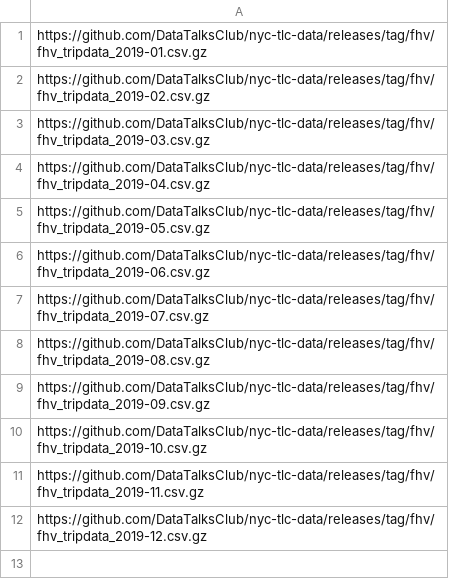
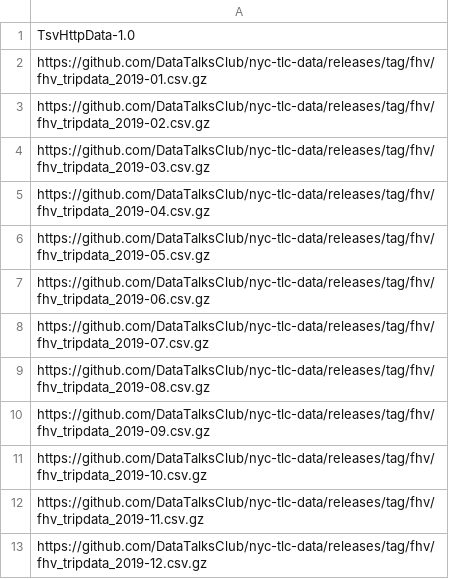
Before and after one commit to EzicStar/DECourse2023, a TSV file: HW_Week3/urls.tsv, drawn as a sheet; the diff names each change by its address in the sheet, - before the commit and + after, or states it on an @@ line.

Commit message:
Modified URLs

```diff
--- a/HW_Week3/urls.tsv
+++ b/HW_Week3/urls.tsv
+row 1: TsvHttpData-1.0
```
